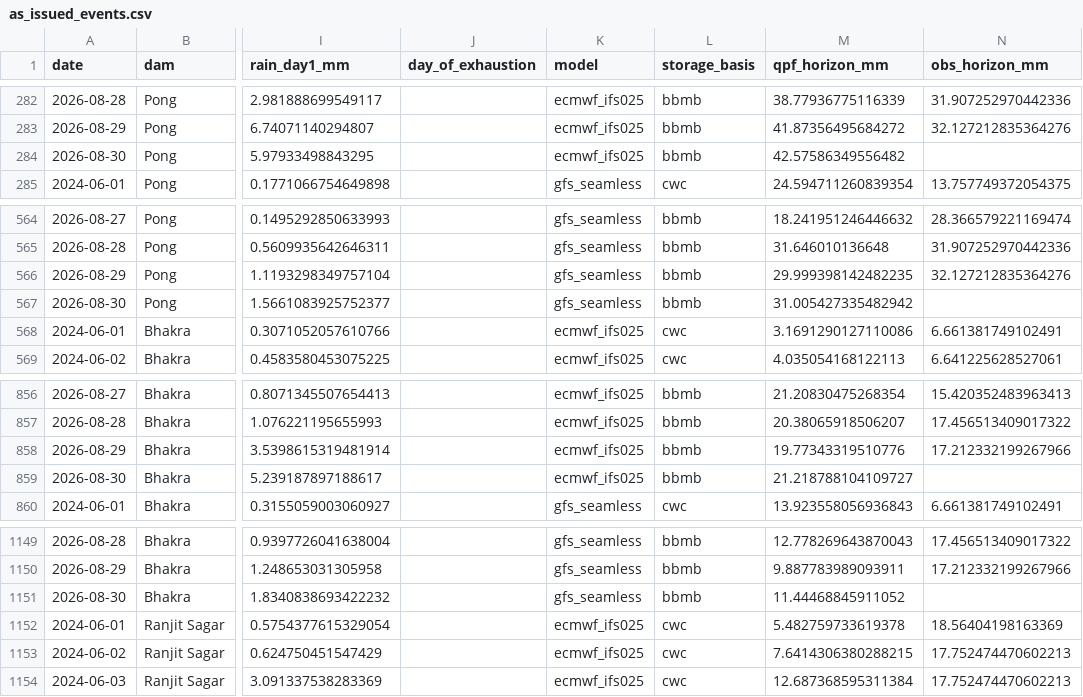
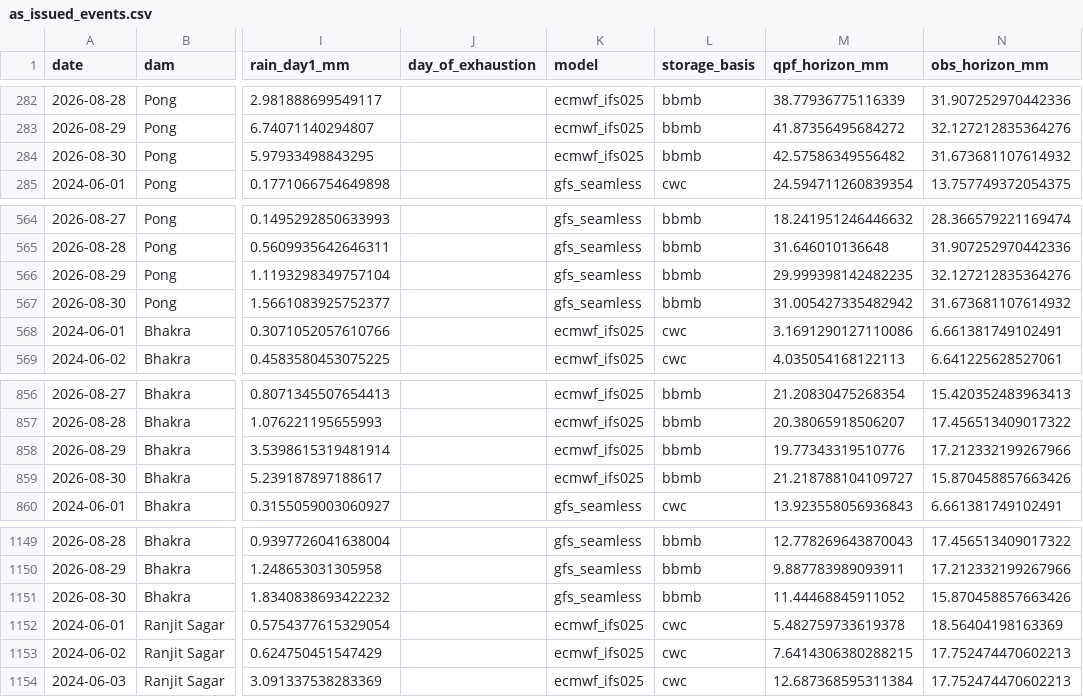
Before and after one commit to bakathefish/Flood, a CSV file: punjabflood/outputs/verification/as_issued_events.csv, drawn as a sheet; only a part is shown, gaps mark what is left out; the diff names each change by its address in the sheet, - before the commit and + after, or states it on an @@ line.

```diff
--- a/punjabflood/outputs/verification/as_issued_events.csv
+++ b/punjabflood/outputs/verification/as_issued_events.csv
-N284 (obs_horizon_mm): (empty)
+N284 (obs_horizon_mm): 31.673681107614932
-N567 (obs_horizon_mm): (empty)
+N567 (obs_horizon_mm): 31.673681107614932
-N859 (obs_horizon_mm): (empty)
+N859 (obs_horizon_mm): 15.870458857663426
-N1151 (obs_horizon_mm): (empty)
+N1151 (obs_horizon_mm): 15.870458857663426
```
Also changed, not shown: punjabflood/outputs/verification/live_horizons.csv, punjabflood/outputs/verification/perfect_prog_event_bhakra.csv, 14 other files.
